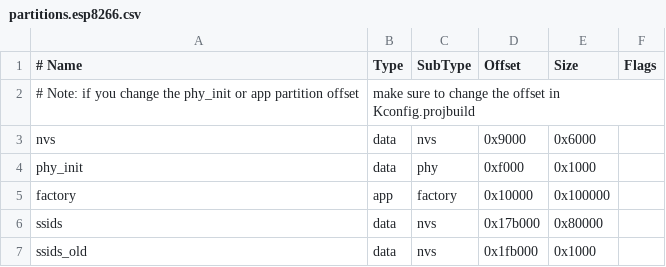
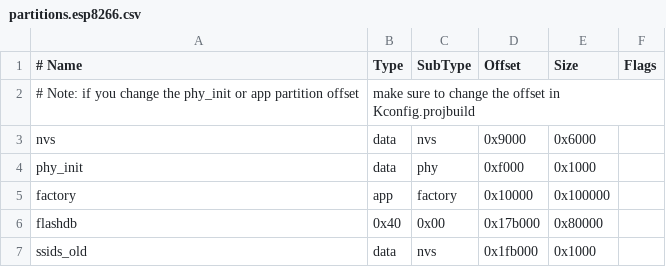
Before and after one commit to gloomyandy/WiFiSocketServerRTOS, a CSV file: partitions.esp8266.csv, drawn as a sheet; removed rows and columns are numbered as before the commit, all else as after; the diff names each change by its address in the sheet, - before the commit and + after, or states it on an @@ line.

```diff
--- a/partitions.esp8266.csv
+++ b/partitions.esp8266.csv
-row 6: ssids | data | nvs | 0x17b000 | 0x80000
+row 6: flashdb | 0x40 | 0x00 | 0x17b000 | 0x80000
```
Also changed, not shown: partitions.esp32c3.csv, 9 other files.
